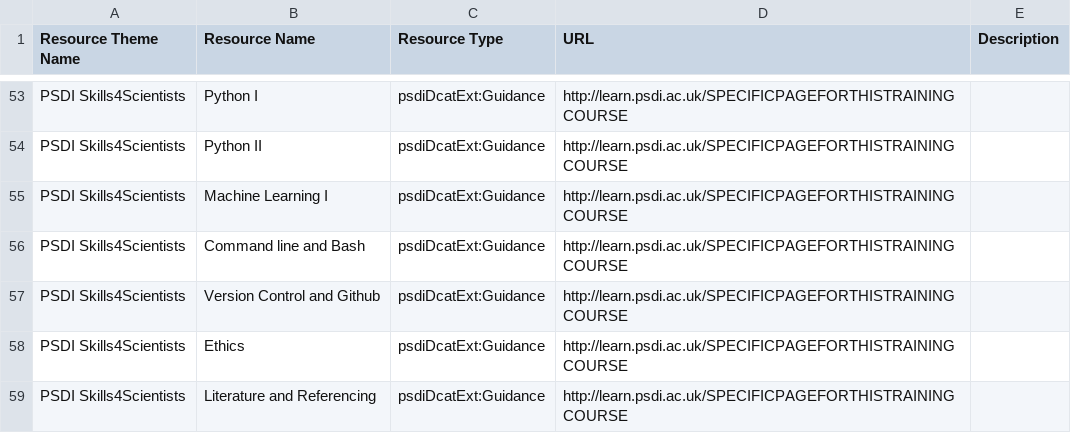
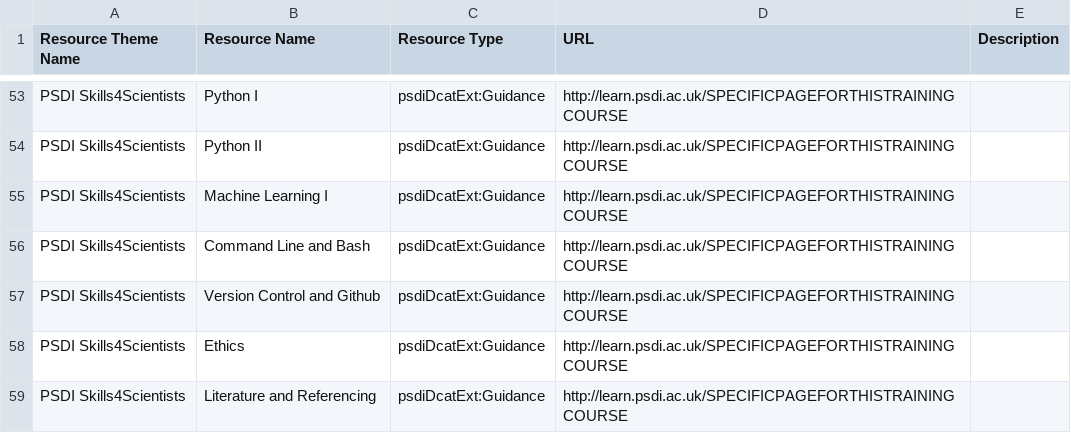
Before and after one commit to PSDI-UK/metadata, a CSV file: resource-catalogue/processed/resources_from_dcat.csv, drawn as a sheet; only a part is shown, gaps mark what is left out; the diff covers the shown part only.

```diff
--- a/resource-catalogue/processed/resources_from_dcat.csv
+++ b/resource-catalogue/processed/resources_from_dcat.csv
@@ -57,3 +57,3 @@ PSDI Skills4Scientists,Python II,psdiDcatExt:Guidance,http://learn.psdi.ac.uk/SP
 PSDI Skills4Scientists,Machine Learning I,psdiDcatExt:Guidance,http://learn.psdi.ac.uk/SPECIFICPAGEFORTHISTRAININGCOURSE,
-PSDI Skills4Scientists,Command line and Bash,psdiDcatExt:Guidance,http://learn.psdi.ac.uk/SPECIFICPAGEFORTHISTRAININGCOURSE,
+PSDI Skills4Scientists,Command Line and Bash,psdiDcatExt:Guidance,http://learn.psdi.ac.uk/SPECIFICPAGEFORTHISTRAININGCOURSE,
 PSDI Skills4Scientists,Version Control and Github,psdiDcatExt:Guidance,http://learn.psdi.ac.uk/SPECIFICPAGEFORTHISTRAININGCOURSE,
```
Also changed, not shown: 5 added rows, 6 removed rows and 44 edited cells elsewhere in this file, resource-catalogue/processed/resources_themes_from_dcat.csv.
